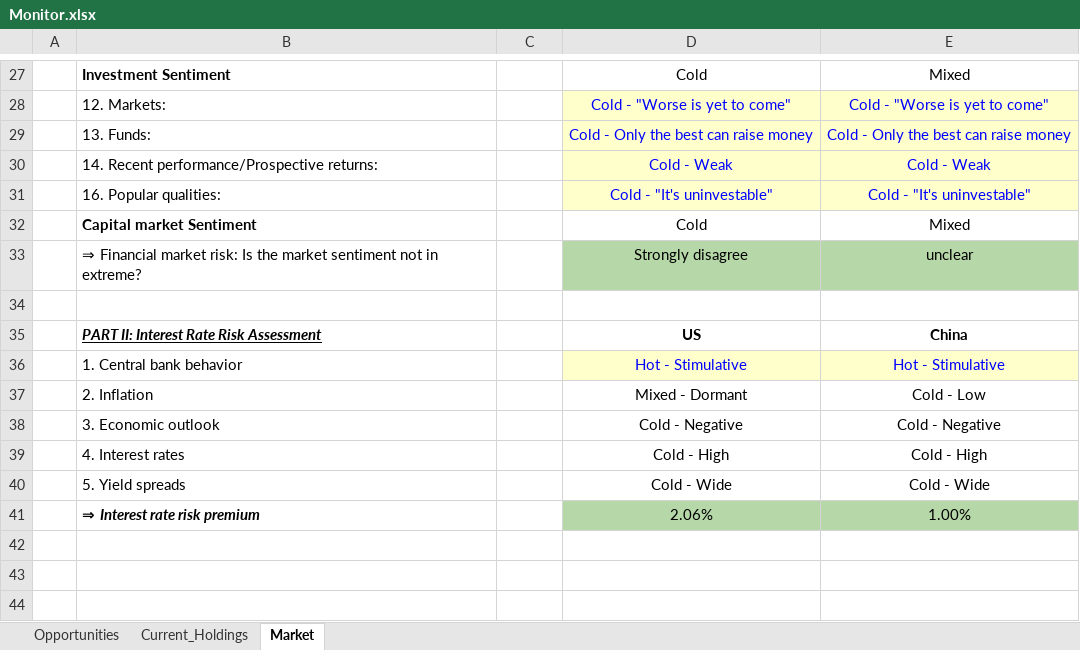
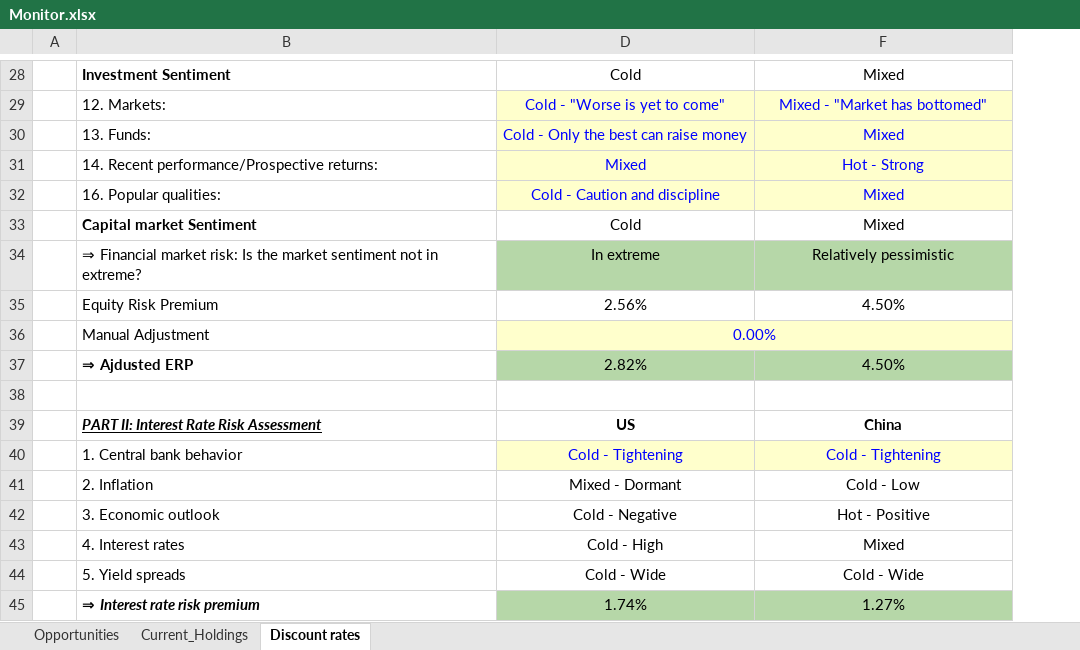
Before and after one commit to JerryChenz/Trading_Proc_v1, an Excel workbook: financial_models/Opportunities/Monitor/Monitor.xlsx, sheet Discount rates, drawn as a sheet; only a part is shown, gaps mark what is left out; values as stored, in another font and other column widths than the file's, no borders; removed rows and columns are numbered as before the commit, all else as after; the diff covers the shown part only; the diff names each change by its address in the sheet, - before the commit and + after, or states it on an @@ line.

```diff
--- a/financial_models/Opportunities/Monitor/Monitor.xlsx (sheet Discount rates)
+++ b/financial_models/Opportunities/Monitor/Monitor.xlsx (sheet Discount rates)
-sheet tab: Market
+sheet tab: Discount rates
@@ column C hidden, rows 27-41: -1 | -1 | -1 | -1 | -1 | -1 | -4 |  |  | 2 | 1 | 0 | 0 | 0 | 30.00% @@
-F29: Cold - "Worse is yet to come"
+F29: Mixed - "Market has bottomed"
-F30: Cold - Only the best can raise money
+F30: Mixed
-D31: Cold - Weak
+D31: Mixed
-F31: Cold - Weak
+F31: Hot - Strong
-D32: Cold - "It's uninvestable"
+D32: Cold - Caution and discipline
-F32: Cold - "It's uninvestable"
+F32: Mixed
-D34: Strongly disagree
+D34: In extreme
-F34: unclear
+F34: Relatively pessimistic
+row 35:  | Equity Risk Premium | 2.56% | 4.50%
+row 36:  | Manual Adjustment | 0.00%
+row 37:  | ⇒ Ajdusted ERP | 2.82% | 4.50%
-D40: Hot - Stimulative
+D40: Cold - Tightening
-F40: Hot - Stimulative
+F40: Cold - Tightening
-F42: Cold - Negative
+F42: Hot - Positive
-F43: Cold - High
+F43: Mixed
-D45: 2.06%
+D45: 1.74%
-F45: 1.00%
+F45: 1.27%
```
Also changed, not shown: 4 added rows, 3 removed rows, 2 moved rows, 15 edited cells and cell formats elsewhere in this sheet, sheet Opportunities, sheet Current_Holdings, formulas that keep their value, hidden cells.
